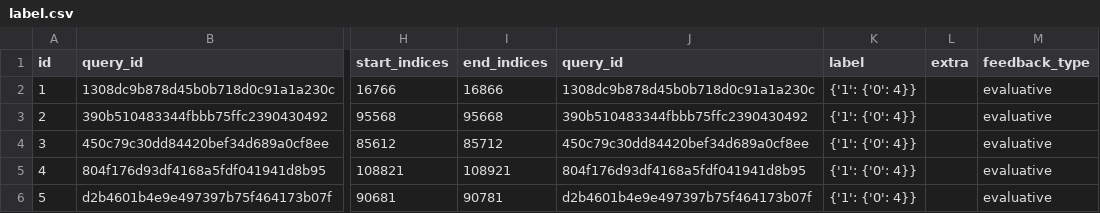
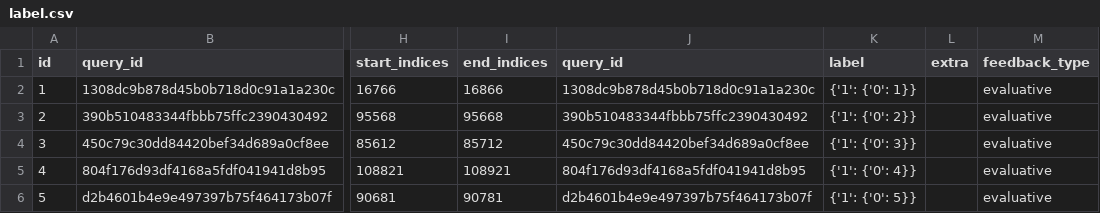
Before and after one commit to thomas475/Robot-Learning-from-Diverse-Human-Feedback, a CSV file: Clean-Offline-RLHF/raw_human_labels/kitchen-mixed-v0_evaluative_human_labels/label.csv, drawn as a sheet; only a part is shown, gaps mark what is left out; the diff names each change by its address in the sheet, - before the commit and + after, or states it on an @@ line.

Commit message:
added attribute, evalutive and keypoint feedback processing

```diff
--- a/Clean-Offline-RLHF/raw_human_labels/kitchen-mixed-v0_evaluative_human_labels/label.csv
+++ b/Clean-Offline-RLHF/raw_human_labels/kitchen-mixed-v0_evaluative_human_labels/label.csv
-K2 (label): {'1': {'0': 4}}
+K2 (label): {'1': {'0': 1}}
-K3 (label): {'1': {'0': 4}}
+K3 (label): {'1': {'0': 2}}
-K4 (label): {'1': {'0': 4}}
+K4 (label): {'1': {'0': 3}}
-K6 (label): {'1': {'0': 4}}
+K6 (label): {'1': {'0': 5}}
```
Also changed, not shown: 47 other files.
